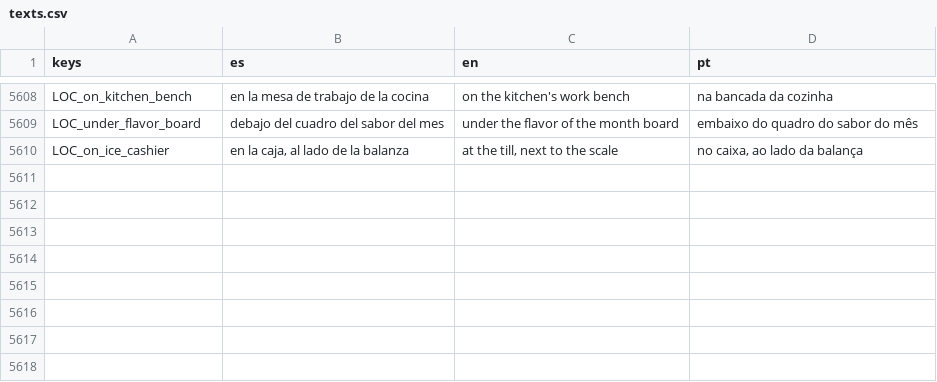
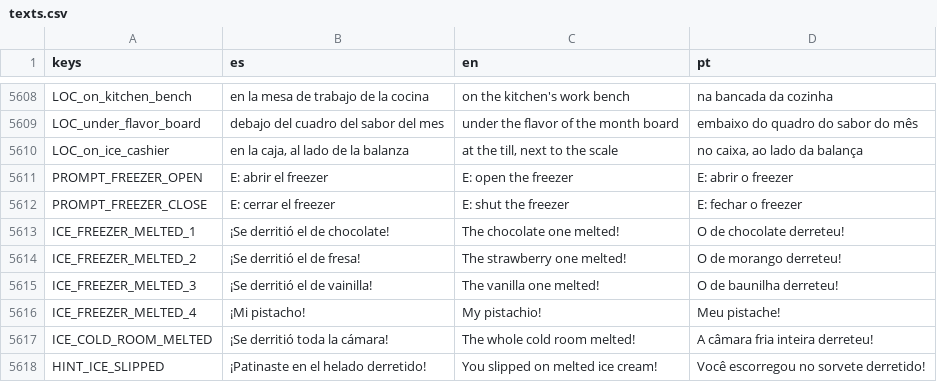
Before and after one commit to cristiangelini/BPD, a CSV file: translations/texts.csv, drawn as a sheet; only a part is shown, gaps mark what is left out; the diff names each change by its address in the sheet, - before the commit and + after, or states it on an @@ line.

```diff
--- a/translations/texts.csv
+++ b/translations/texts.csv
+row 5611: PROMPT_FREEZER_OPEN | E: abrir el freezer | E: open the freezer | E: abrir o freezer
+row 5612: PROMPT_FREEZER_CLOSE | E: cerrar el freezer | E: shut the freezer | E: fechar o freezer
+row 5613: ICE_FREEZER_MELTED_1 | ¡Se derritió el de chocolate! | The chocolate one melted! | O de chocolate derreteu!
+row 5614: ICE_FREEZER_MELTED_2 | ¡Se derritió el de fresa! | The strawberry one melted! | O de morango derreteu!
+row 5615: ICE_FREEZER_MELTED_3 | ¡Se derritió el de vainilla! | The vanilla one melted! | O de baunilha derreteu!
+row 5616: ICE_FREEZER_MELTED_4 | ¡Mi pistacho! | My pistachio! | Meu pistache!
+row 5617: ICE_COLD_ROOM_MELTED | ¡Se derritió toda la cámara! | The whole cold room melted! | A câmara fria inteira derreteu!
+row 5618: HINT_ICE_SLIPPED | ¡Patinaste en el helado derretido! | You slipped on melted ice cream! | Você escorregou no sorvete derretido!
```
Also changed, not shown: 9 other files.
